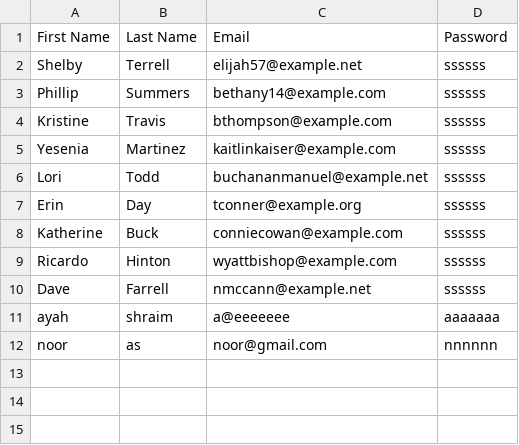
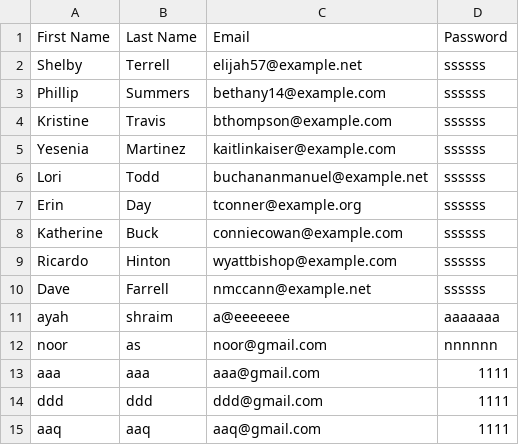
Before and after one commit to AyahShraim/airport-ticket-booking-system, a CSV file: AirportTicketBookingSystemApp/Data/users.csv, drawn as a sheet; the diff names each change by its address in the sheet, - before the commit and + after, or states it on an @@ line.

```diff
--- a/AirportTicketBookingSystemApp/Data/users.csv
+++ b/AirportTicketBookingSystemApp/Data/users.csv
+row 13: aaa | aaa | aaa@gmail.com | 1111
+row 14: ddd | ddd | ddd@gmail.com | 1111
+row 15: aaq | aaq | aaq@gmail.com | 1111
```
Also changed, not shown: 3 other files.
